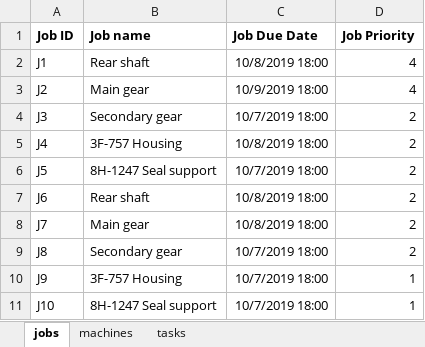
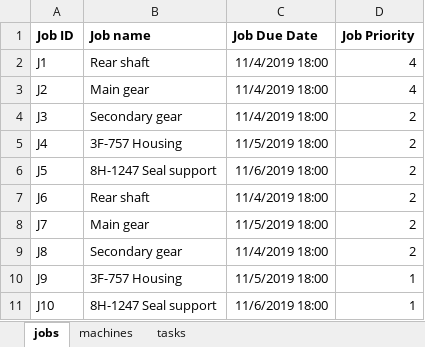
Before and after one commit to sbudelman/tfm-repo, an Excel workbook: shiny/www/dataTemplate.xlsx, sheet jobs, drawn as a sheet; values as stored, in another font and other column widths than the file's, no borders; the diff names each change by its address in the sheet, - before the commit and + after, or states it on an @@ line.

```diff
--- a/shiny/www/dataTemplate.xlsx (sheet jobs)
+++ b/shiny/www/dataTemplate.xlsx (sheet jobs)
-C2 (Job Due Date): 10/8/2019 18:00
+C2 (Job Due Date): 11/4/2019 18:00
-C3 (Job Due Date): 10/9/2019 18:00
+C3 (Job Due Date): 11/4/2019 18:00
-C4 (Job Due Date): 10/7/2019 18:00
+C4 (Job Due Date): 11/4/2019 18:00
-C5 (Job Due Date): 10/8/2019 18:00
+C5 (Job Due Date): 11/5/2019 18:00
-C6 (Job Due Date): 10/7/2019 18:00
+C6 (Job Due Date): 11/6/2019 18:00
-C7 (Job Due Date): 10/8/2019 18:00
+C7 (Job Due Date): 11/4/2019 18:00
-C8 (Job Due Date): 10/8/2019 18:00
+C8 (Job Due Date): 11/5/2019 18:00
-C9 (Job Due Date): 10/7/2019 18:00
+C9 (Job Due Date): 11/4/2019 18:00
-C10 (Job Due Date): 10/7/2019 18:00
+C10 (Job Due Date): 11/5/2019 18:00
-C11 (Job Due Date): 10/7/2019 18:00
+C11 (Job Due Date): 11/6/2019 18:00
```
Also changed, not shown: sheet tasks, 11 other files.
